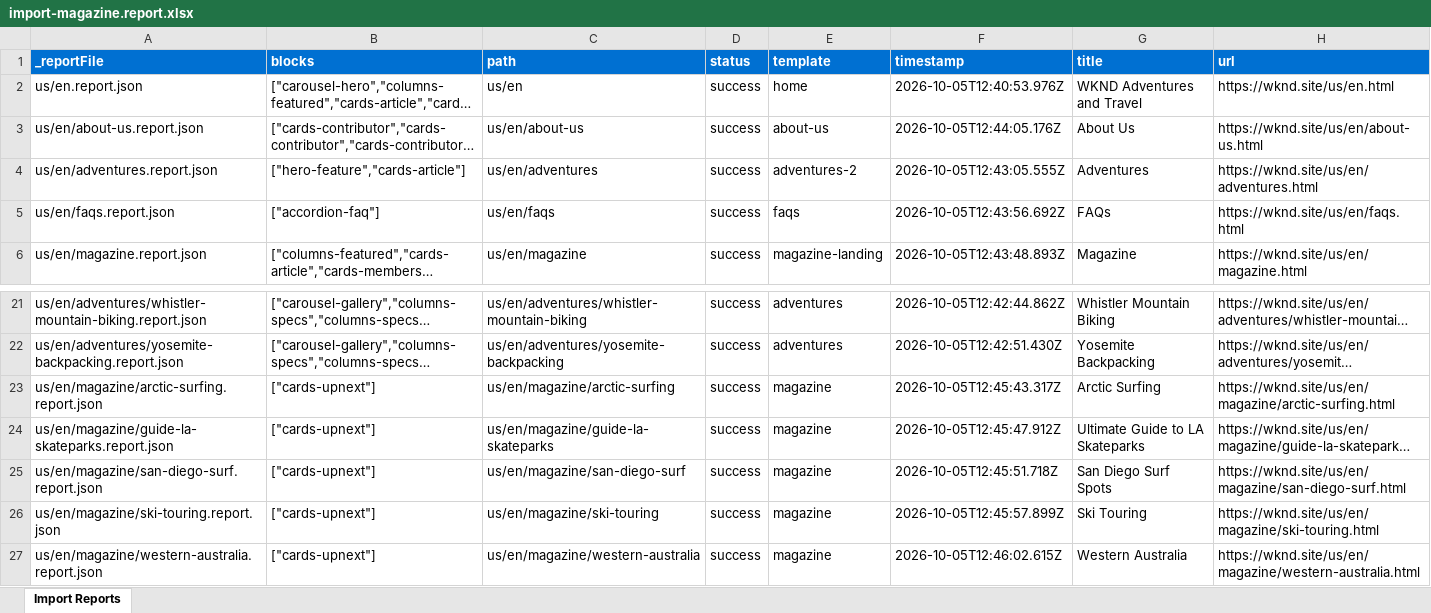
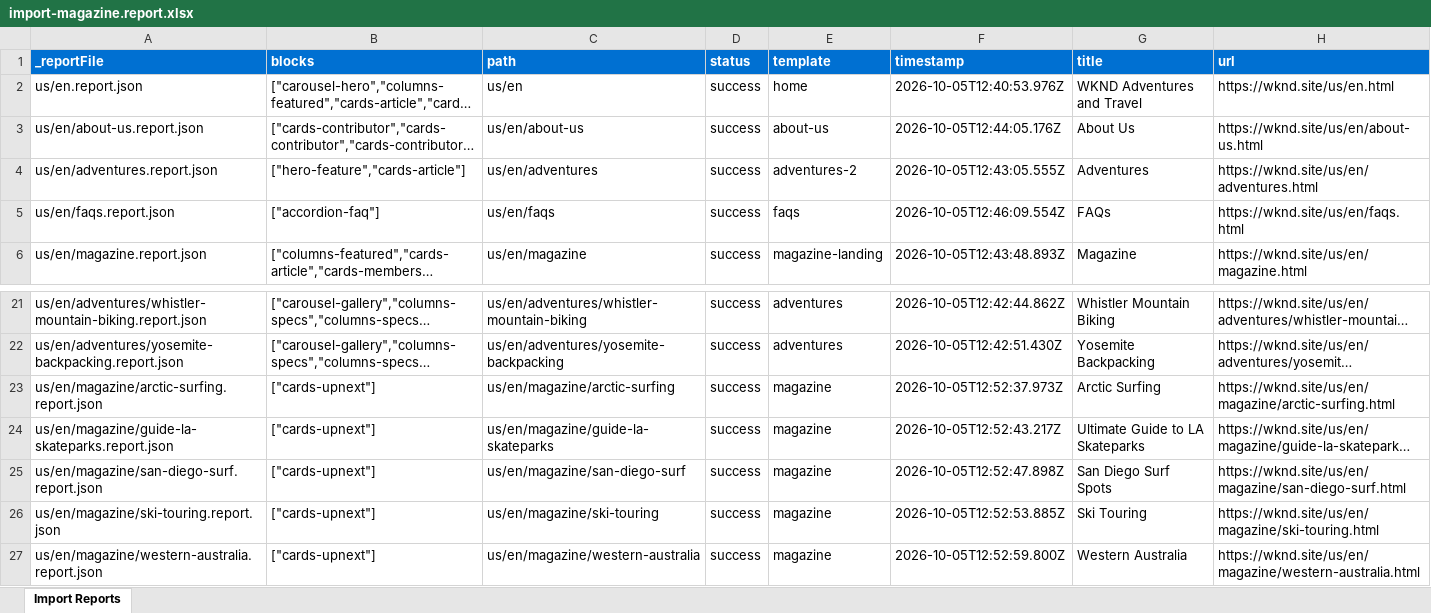
Before and after one commit to NaveensRatimani/NaveenEDSDemo, an Excel workbook: tools/importer/reports/import-magazine.report.xlsx, sheet Import Reports, drawn as a sheet; only a part is shown, gaps mark what is left out; long unchanged cells end in …; values as stored, in another font and other column widths than the file's, no borders; the diff names each change by its address in the sheet, - before the commit and + after, or states it on an @@ line.

```diff
--- a/tools/importer/reports/import-magazine.report.xlsx (sheet Import Reports)
+++ b/tools/importer/reports/import-magazine.report.xlsx (sheet Import Reports)
-F5 (timestamp): 2026-10-05T12:43:56.692Z
+F5 (timestamp): 2026-10-05T12:46:09.554Z
-F23 (timestamp): 2026-10-05T12:45:43.317Z
+F23 (timestamp): 2026-10-05T12:52:37.973Z
-F24 (timestamp): 2026-10-05T12:45:47.912Z
+F24 (timestamp): 2026-10-05T12:52:43.217Z
-F25 (timestamp): 2026-10-05T12:45:51.718Z
+F25 (timestamp): 2026-10-05T12:52:47.898Z
-F26 (timestamp): 2026-10-05T12:45:57.899Z
+F26 (timestamp): 2026-10-05T12:52:53.885Z
-F27 (timestamp): 2026-10-05T12:46:02.615Z
+F27 (timestamp): 2026-10-05T12:52:59.800Z
```
Also changed, not shown: tools/importer/reports/import-adventures-2.report.xlsx, tools/importer/reports/import-home.report.xlsx, 16 other files.
